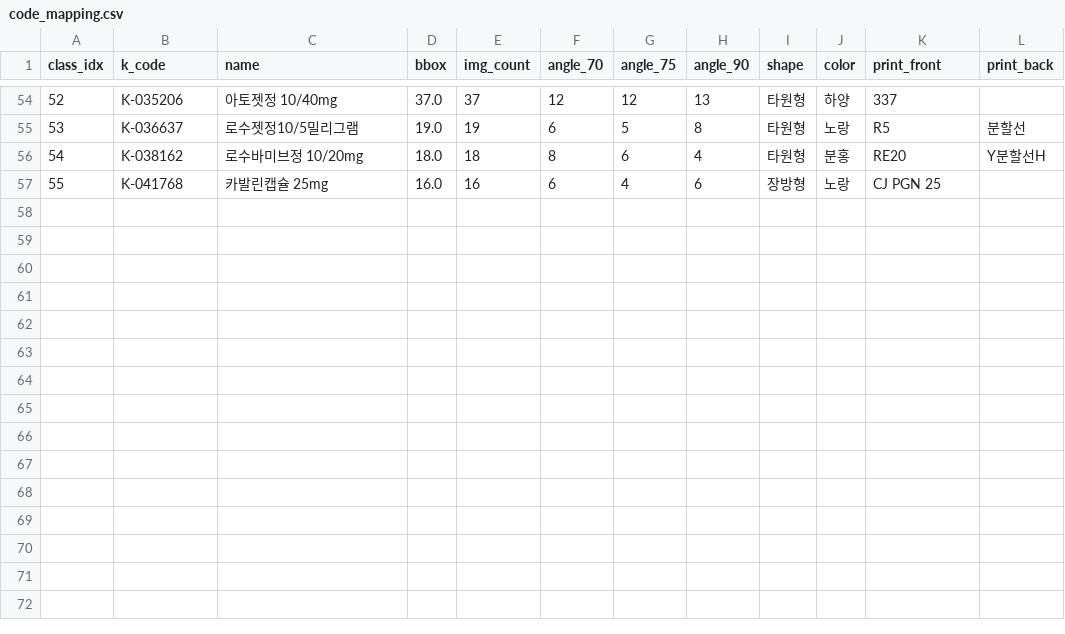
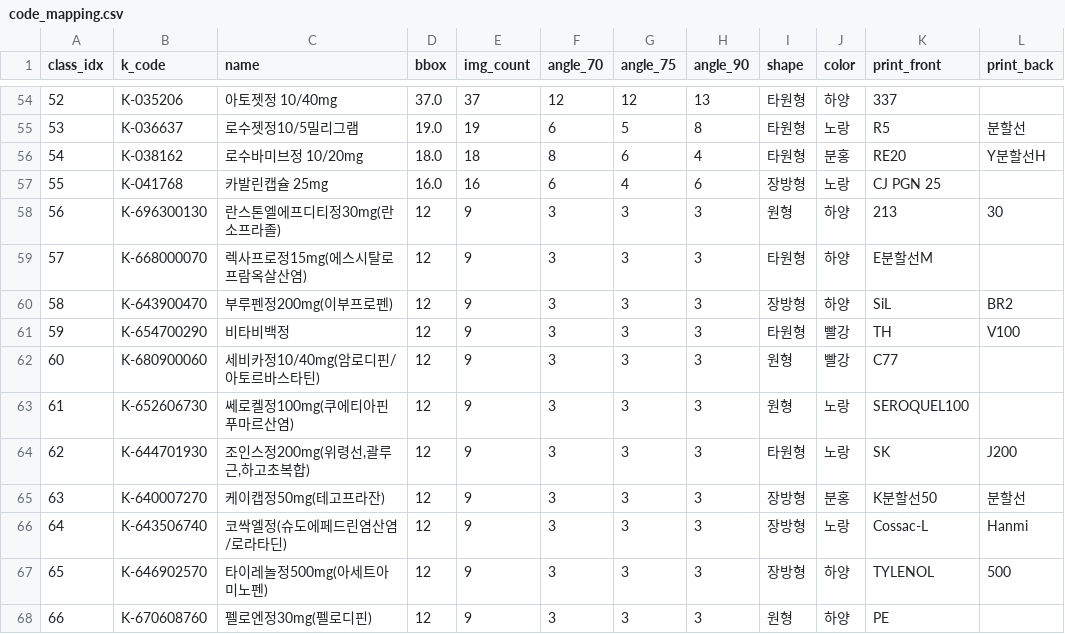
Before and after one commit to wjdtmdgh87-lgtm/codeit-, a CSV file: code_mapping.csv, drawn as a sheet; only a part is shown, gaps mark what is left out; the diff names each change by its address in the sheet, - before the commit and + after, or states it on an @@ line.

```diff
--- a/code_mapping.csv
+++ b/code_mapping.csv
+row 58: 56 | K-696300130 | 란스톤엘에프디티정30mg(란소프라졸) | 12 | 9 | 3 | 3 | 3 | 원형 | 하양 | 213 | 30
+row 59: 57 | K-668000070 | 렉사프로정15mg(에스시탈로프람옥살산염) | 12 | 9 | 3 | 3 | 3 | 타원형 | 하양 | E분할선M
+row 60: 58 | K-643900470 | 부루펜정200mg(이부프로펜) | 12 | 9 | 3 | 3 | 3 | 장방형 | 하양 | SiL | BR2
+row 61: 59 | K-654700290 | 비타비백정 | 12 | 9 | 3 | 3 | 3 | 타원형 | 빨강 | TH | V100
+row 62: 60 | K-680900060 | 세비카정10/40mg(암로디핀/아토르바스타틴) | 12 | 9 | 3 | 3 | 3 | 원형 | 빨강 | C77
+row 63: 61 | K-652606730 | 쎄로켈정100mg(쿠에티아핀푸마르산염) | 12 | 9 | 3 | 3 | 3 | 원형 | 노랑 | SEROQUEL100
+row 64: 62 | K-644701930 | 조인스정200mg(위령선,괄루근,하고초복합) | 12 | 9 | 3 | 3 | 3 | 타원형 | 노랑 | SK | J200
+row 65: 63 | K-640007270 | 케이캡정50mg(테고프라잔) | 12 | 9 | 3 | 3 | 3 | 장방형 | 분홍 | K분할선50 | 분할선
+row 66: 64 | K-643506740 | 코싹엘정(슈도에페드린염산염/로라타딘) | 12 | 9 | 3 | 3 | 3 | 장방형 | 노랑 | Cossac-L | Hanmi
+row 67: 65 | K-646902570 | 타이레놀정500mg(아세트아미노펜) | 12 | 9 | 3 | 3 | 3 | 장방형 | 하양 | TYLENOL | 500
+row 68: 66 | K-670608760 | 펠로엔정30mg(펠로디핀) | 12 | 9 | 3 | 3 | 3 | 원형 | 하양 | PE
```
Also changed, not shown: 6 other files.
